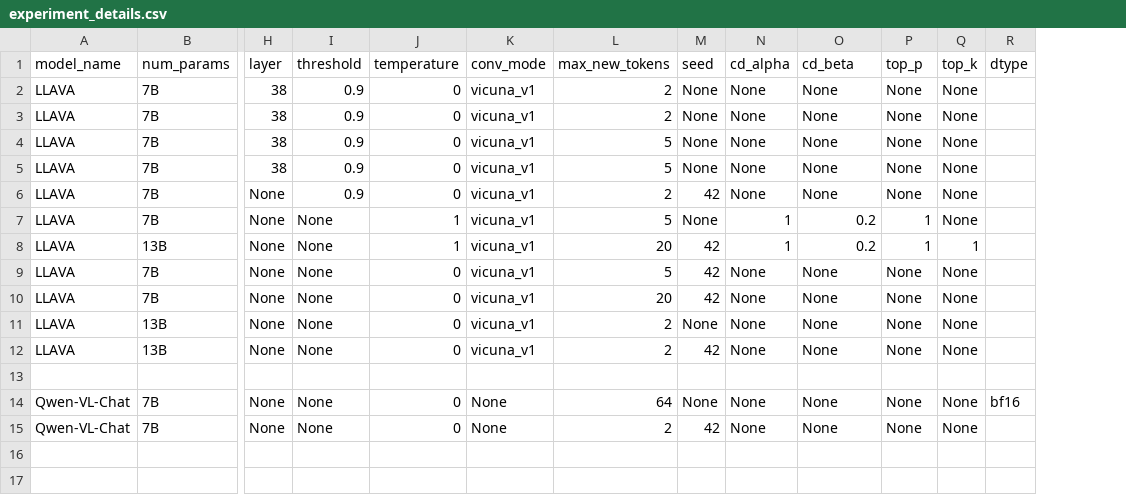
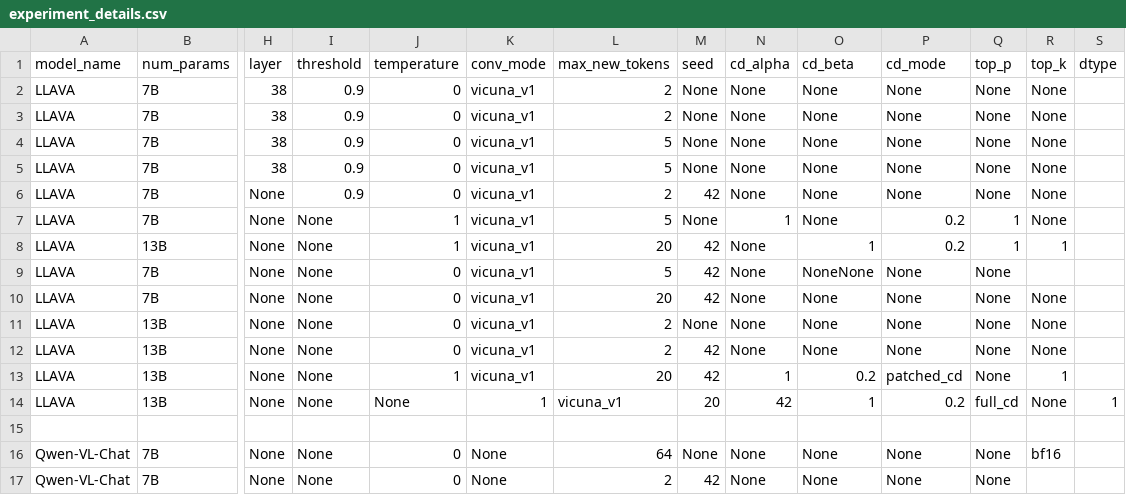
Before and after one commit to keshav22/Mitigate-Relation-Hallucination, a CSV file: Experiment_Results/experiment_details.csv, drawn as a sheet; only a part is shown, gaps mark what is left out; addresses are those after the commit; rows hold the shown columns only; the diff names each change by its address in the sheet, - before the commit and + after, or states it on an @@ line.

Commit message:
padded vcd and patched vcd run rows

```diff
--- a/Experiment_Results/experiment_details.csv
+++ b/Experiment_Results/experiment_details.csv
+column P (cd_mode), rows 2-12: None | None | None | None | None | 0.2 | 0.2 | None | None | None | None; rows 16-17: None | None
-O7 (cd_beta): 0.2
+O7 (cd_beta): None
-N8 (cd_alpha): 1
+N8 (cd_alpha): None
-O8 (cd_beta): 0.2
+O8 (cd_beta): 1
-O9 (cd_beta): None
+O9 (cd_beta): NoneNone
-R9 (top_k): None
+R9 (top_k): (empty)
+row 13: LLAVA | 13B | None | None | 1 | vicuna_v1 | 20 | 42 | 1 | 0.2 | patched_cd | None | 1
+row 14: LLAVA | 13B | None | None | None | 1 | vicuna_v1 | 20 | 42 | 1 | 0.2 | full_cd | None | 1
-R16 (top_k): None
+R16 (top_k): bf16
-S16 (dtype): bf16
+S16 (dtype): (empty)
-R17 (top_k): None
+R17 (top_k): (empty)
```
